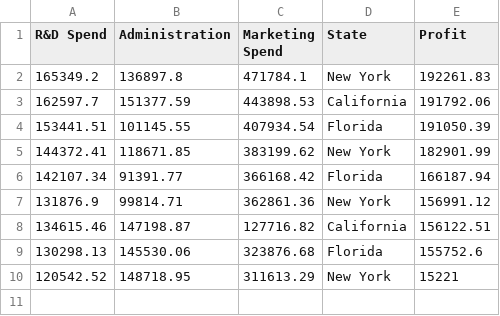
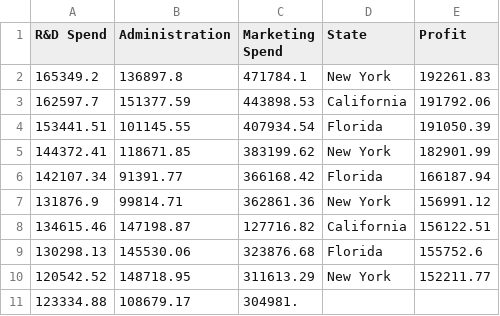
Before and after one commit to quaerera/ML-Ducky, a CSV file: src/data/Startups.csv, drawn as a sheet.

```diff
--- a/src/data/Startups.csv
+++ b/src/data/Startups.csv
@@ -9,2 +9,3 @@ R&D Spend,Administration,Marketing Spend,State,Profit
 130298.13,145530.06,323876.68,Florida,155752.6
-120542.52,148718.95,311613.29,New York,15221
+120542.52,148718.95,311613.29,New York,152211.77
+123334.88,108679.17,304981.
```
